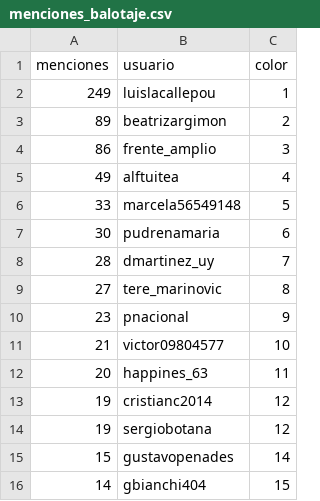
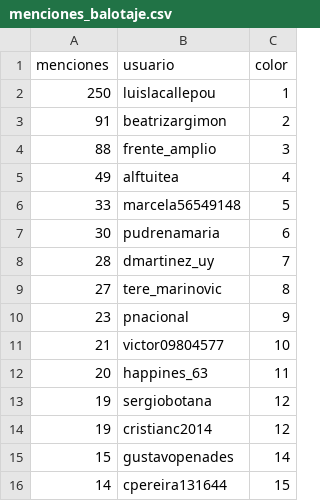
Before and after one commit to verdierdiego/analisis-sentimientos, a CSV file: balotaje/Actualizacion_Graficos/menciones_balotaje.csv, drawn as a sheet.

```diff
--- a/balotaje/Actualizacion_Graficos/menciones_balotaje.csv
+++ b/balotaje/Actualizacion_Graficos/menciones_balotaje.csv
@@ -1,5 +1,5 @@
 menciones,usuario,color
-249,luislacallepou,1
-89,beatrizargimon,2
-86,frente_amplio,3
+250,luislacallepou,1
+91,beatrizargimon,2
+88,frente_amplio,3
 49,alftuitea,4
@@ -12,5 +12,5 @@ menciones,usuario,color
 20,happines_63,11
+19,sergiobotana,12
 19,cristianc2014,12
-19,sergiobotana,12
 15,gustavopenades,14
-14,gbianchi404,15
+14,cpereira131644,15
```
Also changed, not shown: balotaje/Actualizacion_Graficos/hashtags_balotaje.csv, balotaje/Actualizacion_Graficos/prueba_sentimiento.csv, 7 other files.
